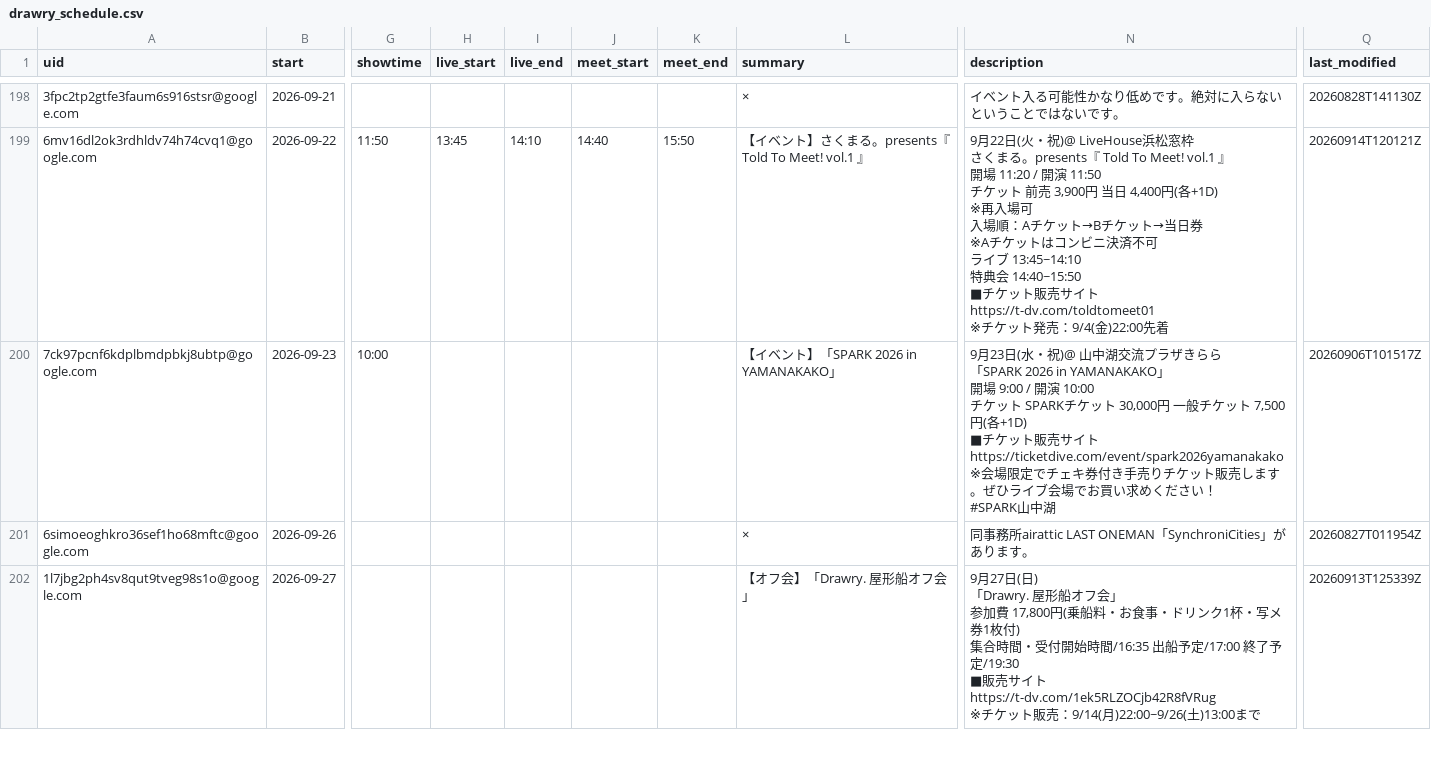
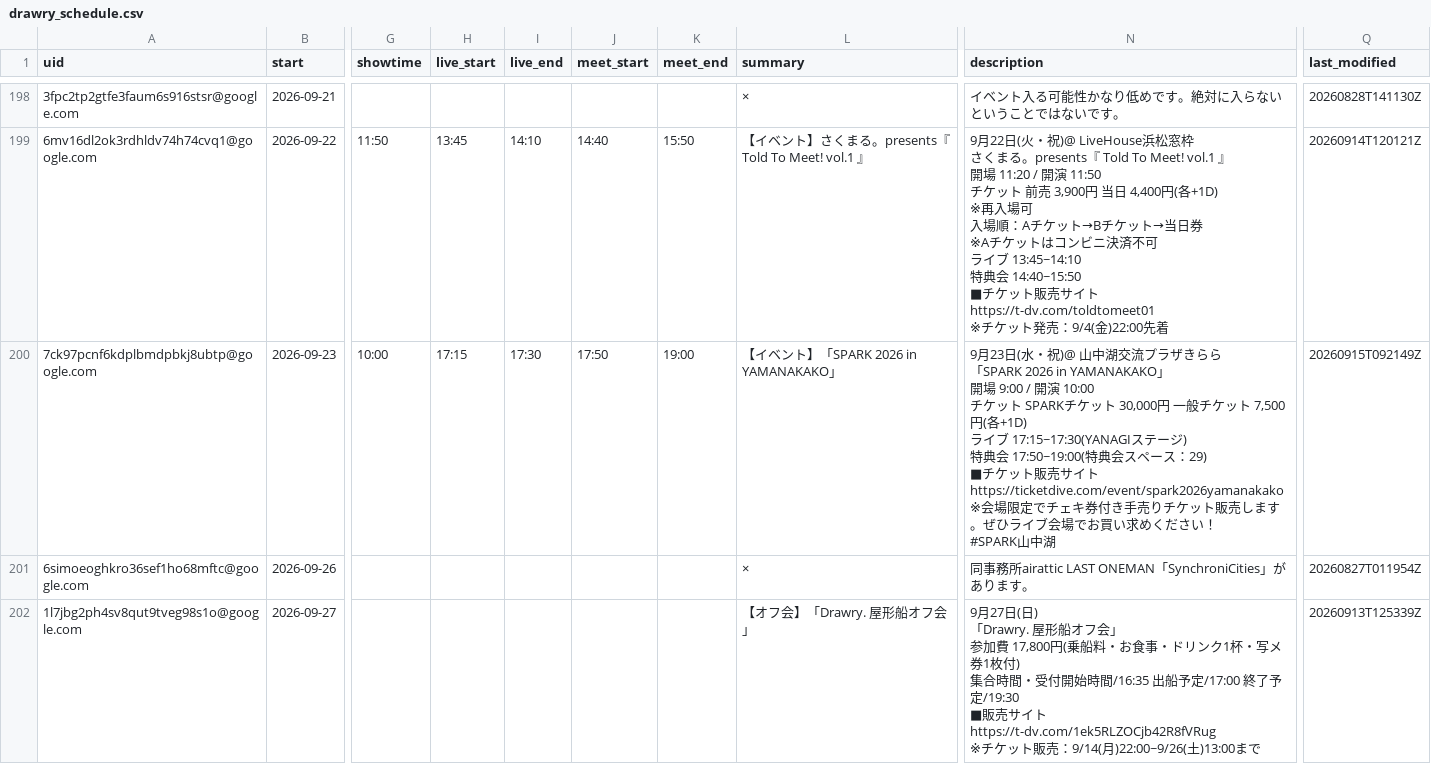
Before and after one commit to ganbaramen/drawrydb, a CSV file: data/generated/drawry_schedule.csv, drawn as a sheet; only a part is shown, gaps mark what is left out; ↵ is a line break in a cell; the diff names each change by its address in the sheet, - before the commit and + after, or states it on an @@ line.

```diff
--- a/data/generated/drawry_schedule.csv
+++ b/data/generated/drawry_schedule.csv
-H200 (live_start): (empty)
+H200 (live_start): 17:15
-I200 (live_end): (empty)
+I200 (live_end): 17:30
-J200 (meet_start): (empty)
+J200 (meet_start): 17:50
-K200 (meet_end): (empty)
+K200 (meet_end): 19:00
-N200 (description): …円(各+1D) ↵ ■チケッ…
+N200 (description): …円(各+1D) ↵ ライブ 17:15~17:30(YANAGIステージ) ↵ 特典会 17:50~19:00(特典会スペース：29) ↵ ■チケッ…
-Q200 (last_modified): 20260906T101517Z
+Q200 (last_modified): 20260915T092149Z
```
Also changed, not shown: 1 other file.
